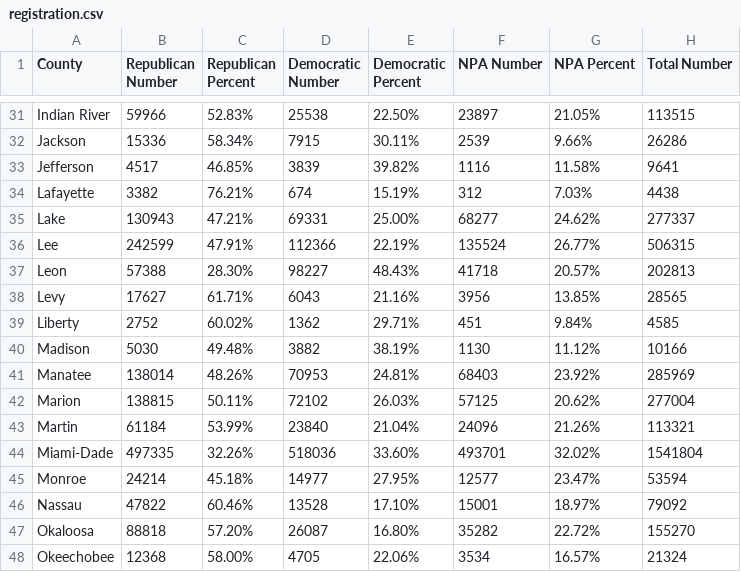
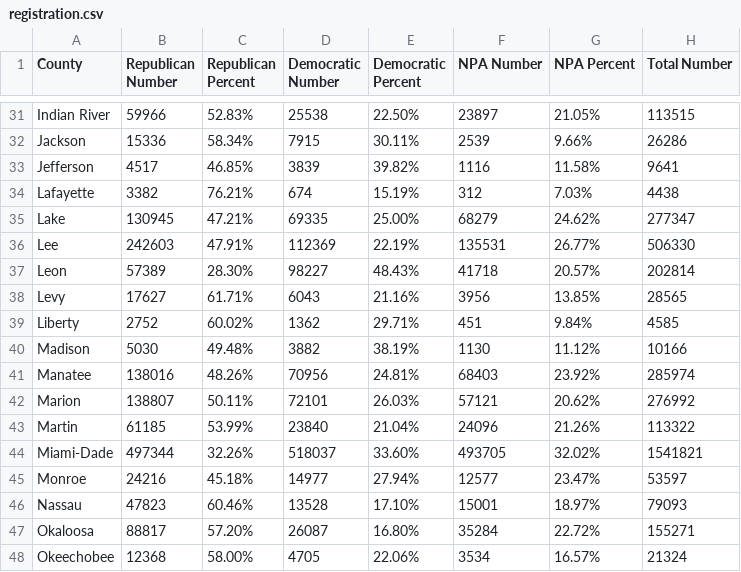
Before and after one commit to ericldaugh/FLVoiceNews, a CSV file: registration.csv, drawn as a sheet; only a part is shown, gaps mark what is left out; the diff covers the shown part only.

Commit message:
Update voter registration data

```diff
--- a/registration.csv
+++ b/registration.csv
@@ -34,5 +34,5 @@ Jefferson,4517,46.85%,3839,39.82%,1116,11.58%,9641
 Lafayette,3382,76.21%,674,15.19%,312,7.03%,4438
-Lake,130943,47.21%,69331,25.00%,68277,24.62%,277337
-Lee,242599,47.91%,112366,22.19%,135524,26.77%,506315
-Leon,57388,28.30%,98227,48.43%,41718,20.57%,202813
+Lake,130945,47.21%,69335,25.00%,68279,24.62%,277347
+Lee,242603,47.91%,112369,22.19%,135531,26.77%,506330
+Leon,57389,28.30%,98227,48.43%,41718,20.57%,202814
 Levy,17627,61.71%,6043,21.16%,3956,13.85%,28565
@@ -40,9 +40,9 @@ Liberty,2752,60.02%,1362,29.71%,451,9.84%,4585
 Madison,5030,49.48%,3882,38.19%,1130,11.12%,10166
-Manatee,138014,48.26%,70953,24.81%,68403,23.92%,285969
-Marion,138815,50.11%,72102,26.03%,57125,20.62%,277004
-Martin,61184,53.99%,23840,21.04%,24096,21.26%,113321
-Miami-Dade,497335,32.26%,518036,33.60%,493701,32.02%,1541804
-Monroe,24214,45.18%,14977,27.95%,12577,23.47%,53594
-Nassau,47822,60.46%,13528,17.10%,15001,18.97%,79092
-Okaloosa,88818,57.20%,26087,16.80%,35282,22.72%,155270
+Manatee,138016,48.26%,70956,24.81%,68403,23.92%,285974
+Marion,138807,50.11%,72101,26.03%,57121,20.62%,276992
+Martin,61185,53.99%,23840,21.04%,24096,21.26%,113322
+Miami-Dade,497344,32.26%,518037,33.60%,493705,32.02%,1541821
+Monroe,24216,45.18%,14977,27.94%,12577,23.47%,53597
+Nassau,47823,60.46%,13528,17.10%,15001,18.97%,79093
+Okaloosa,88817,57.20%,26087,16.80%,35284,22.72%,155271
 Okeechobee,12368,58.00%,4705,22.06%,3534,16.57%,21324
```
Also changed, not shown: 82 edited cells elsewhere in this file.
